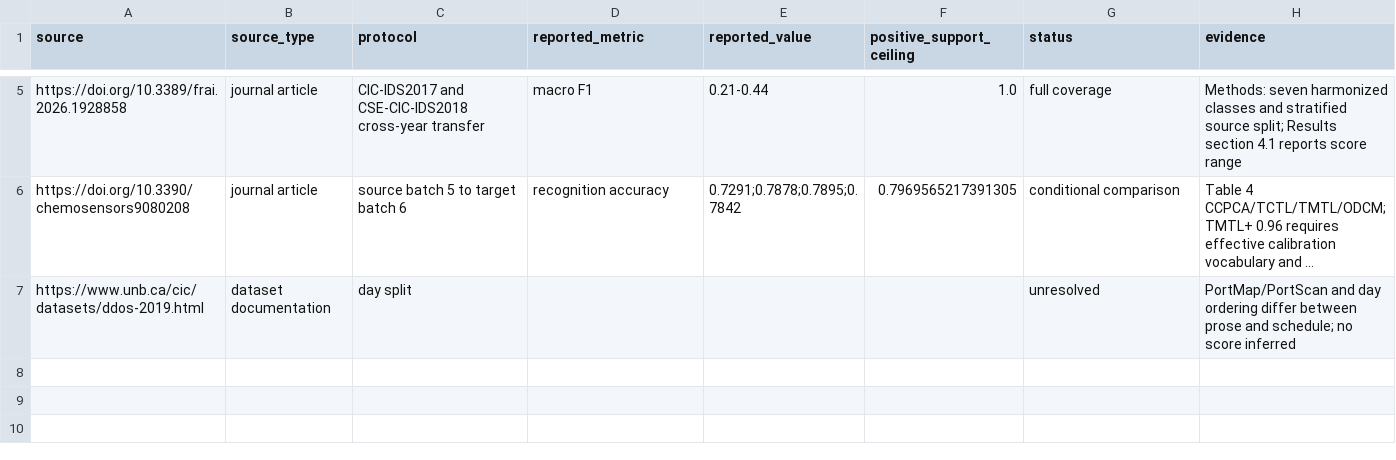
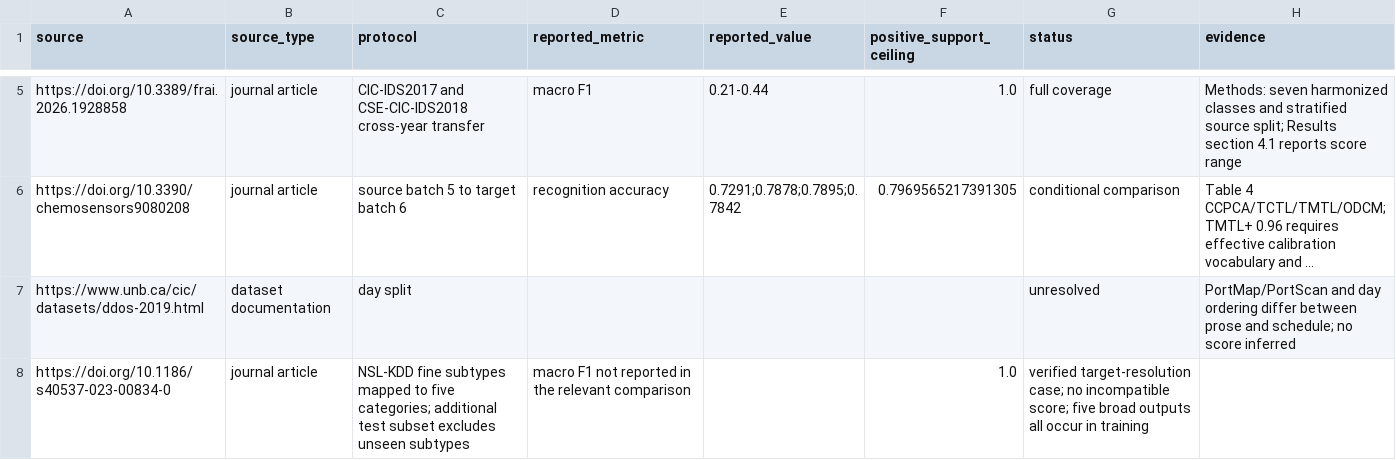
Before and after one commit to shahzaibjanjua25/ids-benchmark-precision-collapse, a CSV file: results/published_score_audit.csv, drawn as a sheet; only a part is shown, gaps mark what is left out; long unchanged cells end in …; the diff names each change by its address in the sheet, - before the commit and + after, or states it on an @@ line.

```diff
--- a/results/published_score_audit.csv
+++ b/results/published_score_audit.csv
+row 8: https://doi.org/10.1186/s40537-023-00834-0 | journal article | NSL-KDD fine subtypes mapped to five categories; additional test subset excludes unseen subtypes | macro F1 not reported in the relevant comparison |  | 1.0 | verified target-resolution case; no incompatible score; five broad outputs all occur in training
```
Also changed, not shown: audit/reference_verification.csv, results/manuscript_tables/table_3_natural_protocols.csv, 26 other files.
